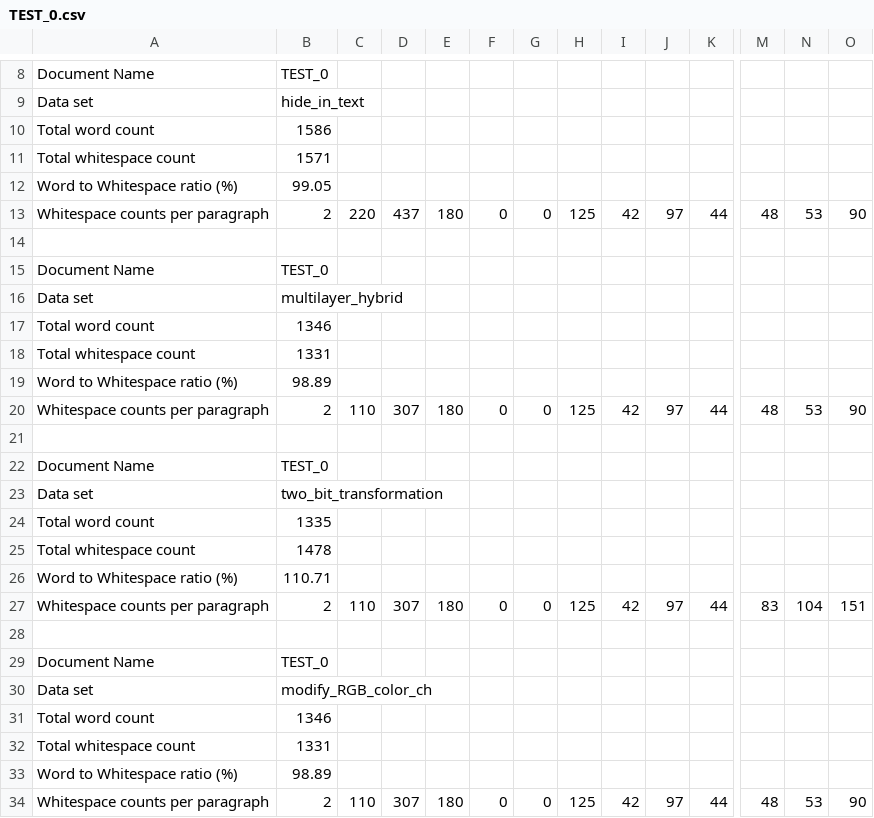
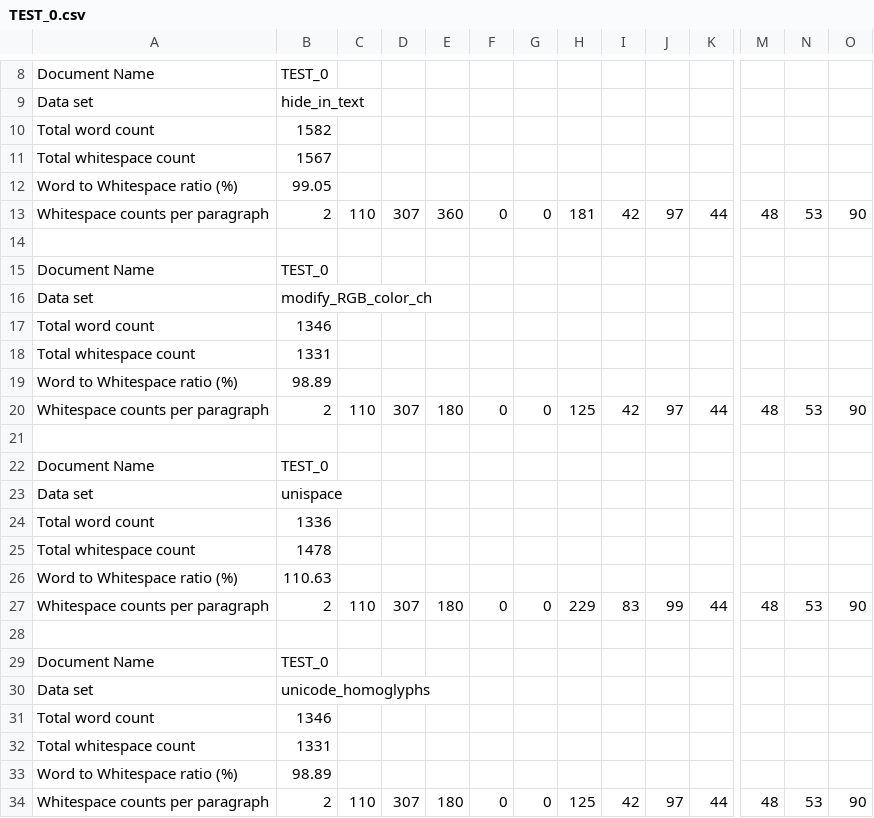
Before and after one commit to edsveren/Bakalaura_darbs, a CSV file: results/statistical_analysis/5_space_char/TEST_0.csv, drawn as a sheet; only a part is shown, gaps mark what is left out; the diff names each change by its address in the sheet, - before the commit and + after, or states it on an @@ line.

```diff
--- a/results/statistical_analysis/5_space_char/TEST_0.csv
+++ b/results/statistical_analysis/5_space_char/TEST_0.csv
-B10: 1586
+B10: 1582
-B11: 1571
+B11: 1567
-C13: 220
+C13: 110
-D13: 437
+D13: 307
-E13: 180
+E13: 360
-H13: 125
+H13: 181
-B16: multilayer_hybrid
+B16: modify_RGB_color_ch
-B23: two_bit_transformation
+B23: unispace
-B24: 1335
+B24: 1336
-B26: 110.71
+B26: 110.63
-H27: 125
+H27: 229
-I27: 42
+I27: 83
-J27: 97
+J27: 99
-M27: 83
+M27: 48
-N27: 104
+N27: 53
-O27: 151
+O27: 90
-B30: modify_RGB_color_ch
+B30: unicode_homoglyphs
```
Also changed, not shown: results/statistical_analysis/1_element_count/TEST_0.csv, results/statistical_analysis/3_RGB_value/TEST_0.csv, 8 other files.
